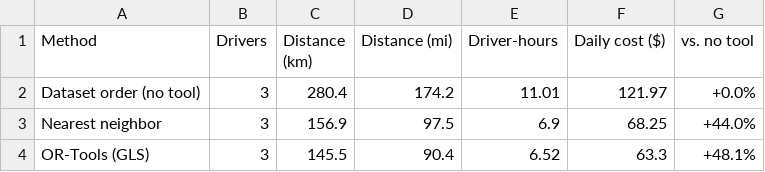
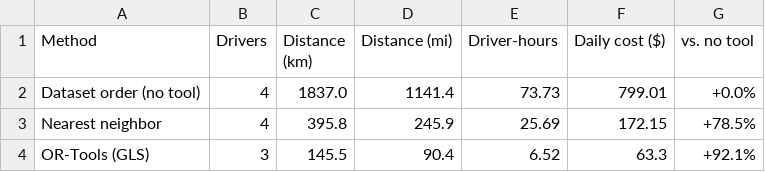
Before and after one commit to grant-jones1/raleigh-delivery-optimizer, a CSV file: output/comparison.csv, drawn as a sheet.

```diff
--- a/output/comparison.csv
+++ b/output/comparison.csv
@@ -1,4 +1,4 @@
 Method,Drivers,Distance (km),Distance (mi),Driver-hours,Daily cost ($),vs. no tool
-Dataset order (no tool),3,280.4,174.2,11.01,121.97,+0.0%
-Nearest neighbor,3,156.9,97.5,6.9,68.25,+44.0%
-OR-Tools (GLS),3,145.5,90.4,6.52,63.3,+48.1%
+Dataset order (no tool),4,1837.0,1141.4,73.73,799.01,+0.0%
+Nearest neighbor,4,395.8,245.9,25.69,172.15,+78.5%
+OR-Tools (GLS),3,145.5,90.4,6.52,63.3,+92.1%
```
Also changed, not shown: data/sample_stops.csv, 6 other files.
